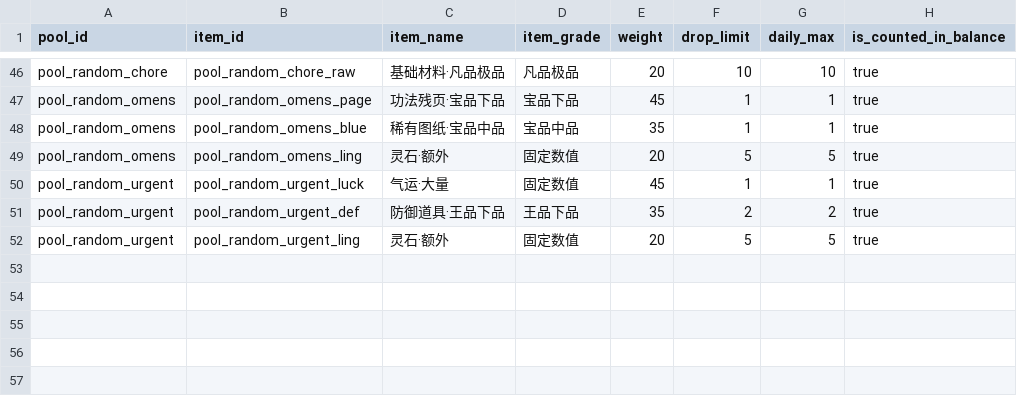
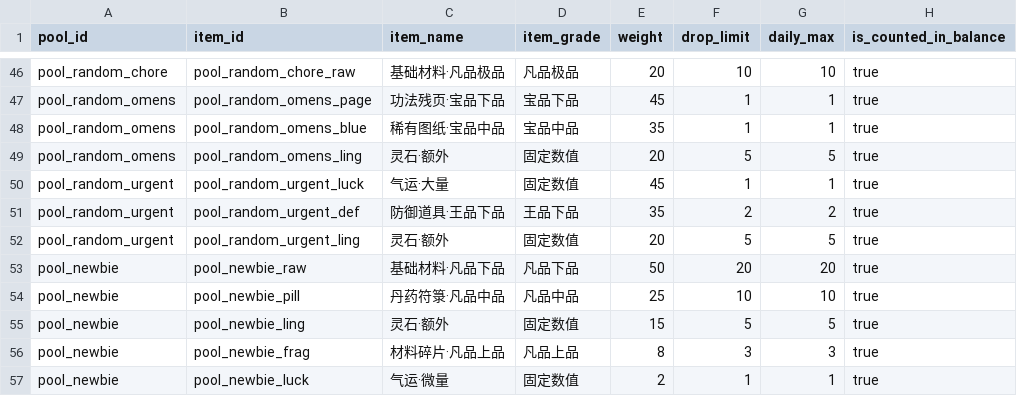
Before and after one commit to ytysean/xiuxain---game, a CSV file: config/quest_reward_pool.csv, drawn as a sheet; only a part is shown, gaps mark what is left out.

```diff
--- a/config/quest_reward_pool.csv
+++ b/config/quest_reward_pool.csv
@@ -52 +52,6 @@ pool_random_urgent,pool_random_urgent_def,防御道具·王品下品,王品下
 pool_random_urgent,pool_random_urgent_ling,灵石·额外,固定数值,20,5,5,true
+pool_newbie,pool_newbie_raw,基础材料·凡品下品,凡品下品,50,20,20,true
+pool_newbie,pool_newbie_pill,丹药符箓·凡品中品,凡品中品,25,10,10,true
+pool_newbie,pool_newbie_ling,灵石·额外,固定数值,15,5,5,true
+pool_newbie,pool_newbie_frag,材料碎片·凡品上品,凡品上品,8,3,3,true
+pool_newbie,pool_newbie_luck,气运·微量,固定数值,2,1,1,true
```
Also changed, not shown: config/quest_daily.csv, 53 other files.
